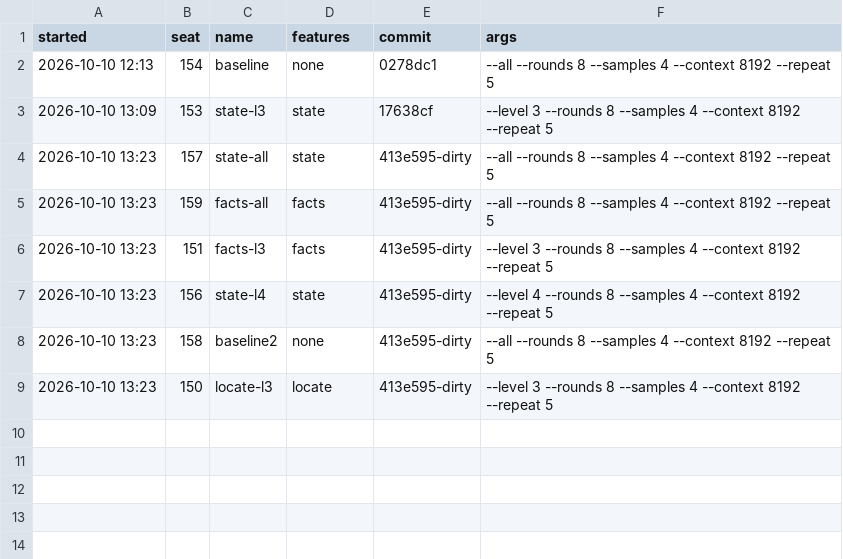
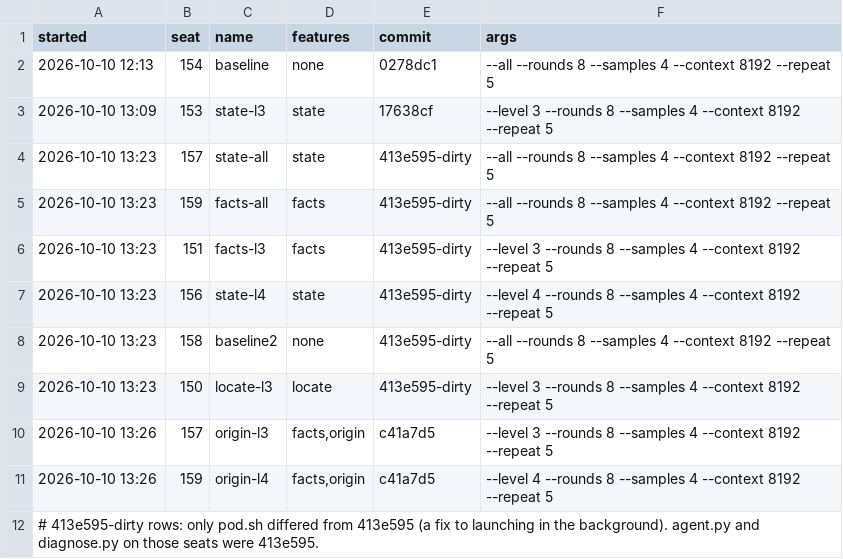
Before and after one commit to ashik-ece/AWS-NKI-Kernal-Optimizer, a TSV file: results/RUNS.tsv, drawn as a sheet; the diff names each change by its address in the sheet, - before the commit and + after, or states it on an @@ line.

```diff
--- a/results/RUNS.tsv
+++ b/results/RUNS.tsv
+row 10: 2026-10-10 13:26 | 157 | origin-l3 | facts,origin | c41a7d5 | --level 3 --rounds 8 --samples 4 --context 8192 --repeat 5
+row 11: 2026-10-10 13:26 | 159 | origin-l4 | facts,origin | c41a7d5 | --level 4 --rounds 8 --samples 4 --context 8192 --repeat 5
+row 12: # 413e595-dirty rows: only pod.sh differed from 413e595 (a fix to launching in the background). agent.py and diagnose.py on those seats were 413e595.
```
Also changed, not shown: 22 other files.
